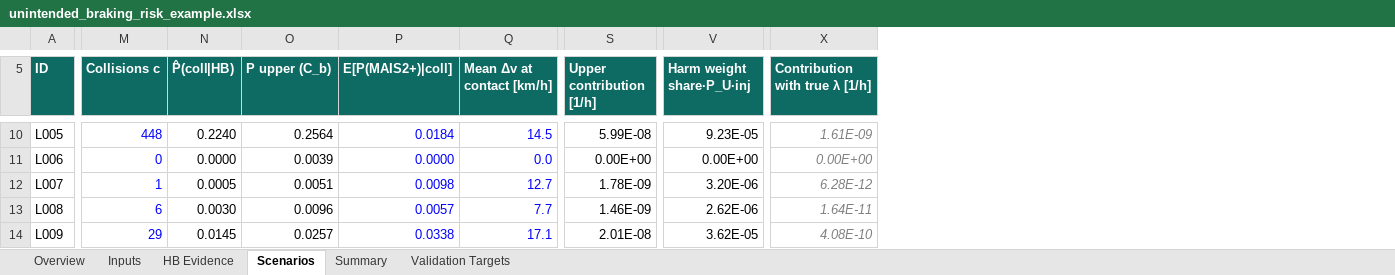
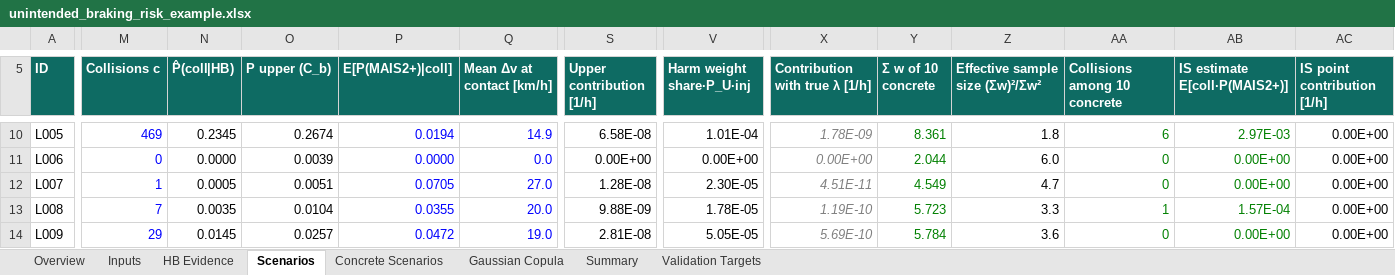
Before and after one commit to dfeldmann-bot/sotif-risk-course, an Excel workbook: tools/unintended_braking_risk_example.xlsx, sheet Scenarios, drawn as a sheet; only a part is shown, gaps mark what is left out; values as stored, in another font and other column widths than the file's, no borders; the diff covers the shown part only; the diff names each change by its address in the sheet, - before the commit and + after, or states it on an @@ line.

```diff
--- a/tools/unintended_braking_risk_example.xlsx (sheet Scenarios)
+++ b/tools/unintended_braking_risk_example.xlsx (sheet Scenarios)
+sheet tab: Concrete Scenarios
+sheet tab: Gaussian Copula
+column Y (Σ w of 10 concrete), rows 10-14: 8.361 | 2.044 | 4.549 | 5.723 | 5.784
+column Z (Effective sample size (Σw)²/Σw²), rows 10-14: 1.8 | 6.0 | 4.7 | 3.3 | 3.6
+column AA (Collisions among 10 concrete), rows 10-14: 6 | 0 | 0 | 1 | 0
+column AB (IS estimate E[coll·P(MAIS2+)]), rows 10-14: 2.97E-03 | 0.00E+00 | 0.00E+00 | 1.57E-04 | 0.00E+00
+column AC (IS point contribution [1/h]), rows 10-14: all 0.00E+00
-M10 (Collisions c): 448
+M10 (Collisions c): 469
-N10 (P̂(coll|HB)): 0.2240
+N10 (P̂(coll|HB)): 0.2345
-O10 (P upper (C_b)): 0.2564
+O10 (P upper (C_b)): 0.2674
-P10 (E[P(MAIS2+)|coll]): 0.0184
+P10 (E[P(MAIS2+)|coll]): 0.0194
-Q10 (Mean Δv at contact [km/h]): 14.5
+Q10 (Mean Δv at contact [km/h]): 14.9
-S10 (Upper contribution [1/h]): 5.99E-08
+S10 (Upper contribution [1/h]): 6.58E-08
-V10 (Harm weight share·P_U·inj): 9.23E-05
+V10 (Harm weight share·P_U·inj): 1.01E-04
-X10 (Contribution with true λ [1/h]): 1.61E-09
+X10 (Contribution with true λ [1/h]): 1.78E-09
-P12 (E[P(MAIS2+)|coll]): 0.0098
+P12 (E[P(MAIS2+)|coll]): 0.0705
-Q12 (Mean Δv at contact [km/h]): 12.7
+Q12 (Mean Δv at contact [km/h]): 27.0
-S12 (Upper contribution [1/h]): 1.78E-09
+S12 (Upper contribution [1/h]): 1.28E-08
-V12 (Harm weight share·P_U·inj): 3.20E-06
+V12 (Harm weight share·P_U·inj): 2.30E-05
-X12 (Contribution with true λ [1/h]): 6.28E-12
+X12 (Contribution with true λ [1/h]): 4.51E-11
-M13 (Collisions c): 6
+M13 (Collisions c): 7
-N13 (P̂(coll|HB)): 0.0030
+N13 (P̂(coll|HB)): 0.0035
-O13 (P upper (C_b)): 0.0096
+O13 (P upper (C_b)): 0.0104
-P13 (E[P(MAIS2+)|coll]): 0.0057
+P13 (E[P(MAIS2+)|coll]): 0.0355
-Q13 (Mean Δv at contact [km/h]): 7.7
+Q13 (Mean Δv at contact [km/h]): 20.0
-S13 (Upper contribution [1/h]): 1.46E-09
+S13 (Upper contribution [1/h]): 9.88E-09
-V13 (Harm weight share·P_U·inj): 2.62E-06
+V13 (Harm weight share·P_U·inj): 1.78E-05
-X13 (Contribution with true λ [1/h]): 1.64E-11
+X13 (Contribution with true λ [1/h]): 1.19E-10
-P14 (E[P(MAIS2+)|coll]): 0.0338
+P14 (E[P(MAIS2+)|coll]): 0.0472
-Q14 (Mean Δv at contact [km/h]): 17.1
+Q14 (Mean Δv at contact [km/h]): 19.0
-S14 (Upper contribution [1/h]): 2.01E-08
+S14 (Upper contribution [1/h]): 2.81E-08
-V14 (Harm weight share·P_U·inj): 3.62E-05
+V14 (Harm weight share·P_U·inj): 5.05E-05
-X14 (Contribution with true λ [1/h]): 4.08E-10
+X14 (Contribution with true λ [1/h]): 5.69E-10
```
Also changed, not shown: 549 edited cells elsewhere in this sheet, sheet Validation Targets, sheet Summary, sheet HB Evidence, sheet Inputs, sheet Overview, 2 other files.
